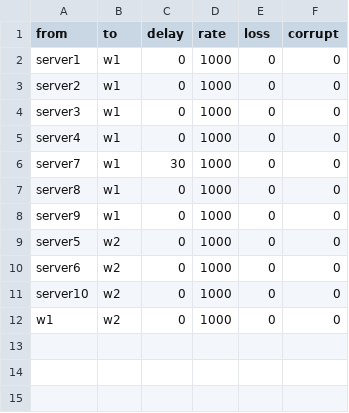
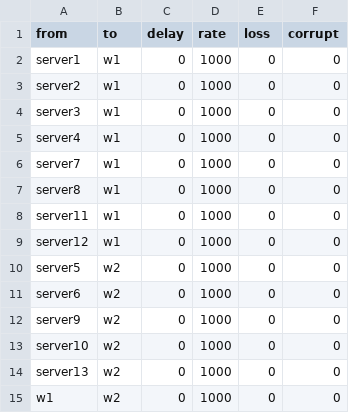
Before and after one commit to Lehmann-Fabian/MasterThesis, a CSV file: orchestration/fast.csv, drawn as a sheet.

```diff
--- a/orchestration/fast.csv
+++ b/orchestration/fast.csv
@@ -5,8 +5,11 @@ server3;w1;0;1000;0;0
 server4;w1;0;1000;0;0
-server7;w1;30;1000;0;0
+server7;w1;0;1000;0;0
 server8;w1;0;1000;0;0
-server9;w1;0;1000;0;0
+server11;w1;0;1000;0;0
+server12;w1;0;1000;0;0
 server5;w2;0;1000;0;0
 server6;w2;0;1000;0;0
+server9;w2;0;1000;0;0
 server10;w2;0;1000;0;0
+server13;w2;0;1000;0;0
 w1;w2;0;1000;0;0
```
Also changed, not shown: orchestration/default.csv, 10 other files.
